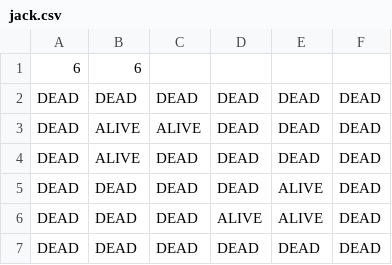
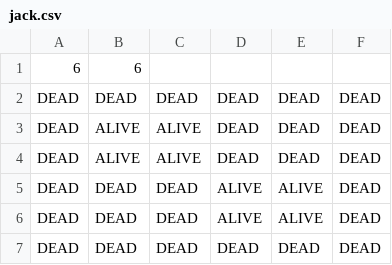
Before and after one commit to qiujason/Cell-Automaton-Simulations, a CSV file: data/initial_states/GameOfLife/jack.csv, drawn as a sheet.

```diff
--- a/data/initial_states/GameOfLife/jack.csv
+++ b/data/initial_states/GameOfLife/jack.csv
@@ -3,4 +3,4 @@
 "DEAD","ALIVE","ALIVE","DEAD","DEAD","DEAD"
-"DEAD","ALIVE","DEAD","DEAD","DEAD","DEAD"
-"DEAD","DEAD","DEAD","DEAD","ALIVE","DEAD"
+"DEAD","ALIVE","ALIVE","DEAD","DEAD","DEAD"
+"DEAD","DEAD","DEAD","ALIVE","ALIVE","DEAD"
 "DEAD","DEAD","DEAD","ALIVE","ALIVE","DEAD"
```
Also changed, not shown: 3 other files.
